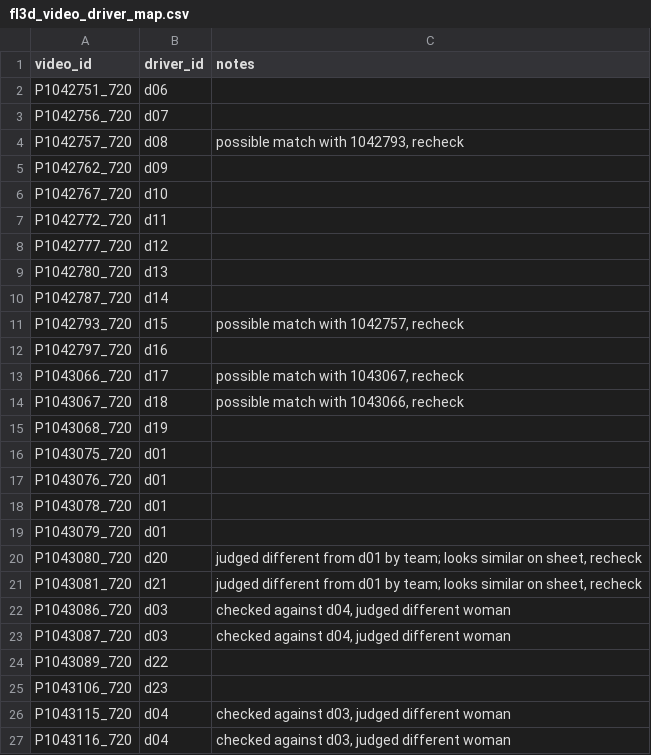
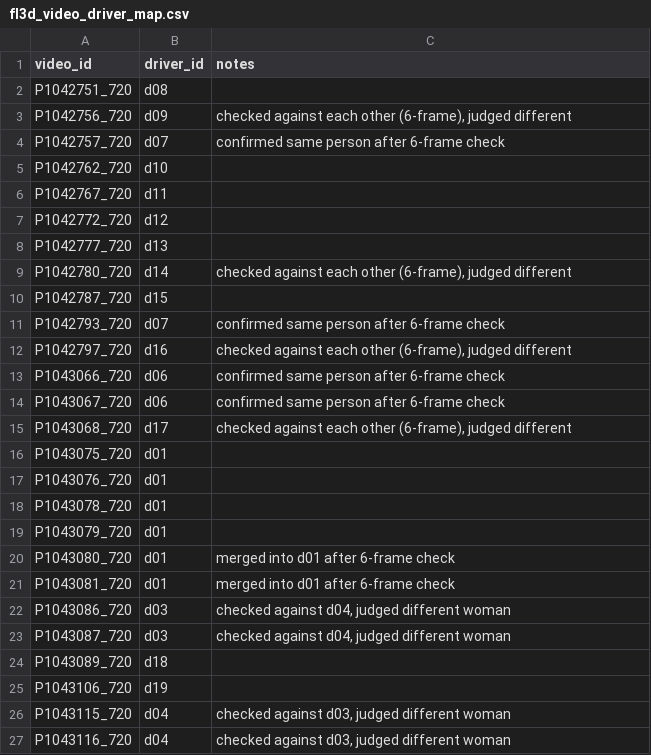
Before and after one commit to yahyaali-crypto/RBG-SQUAD, a CSV file: data/manifests/fl3d_video_driver_map.csv, drawn as a sheet; only a part is shown.

Commit message:
Add driver-disjoint splits; restore 19-driver FL3D map

```diff
--- a/data/manifests/fl3d_video_driver_map.csv
+++ b/data/manifests/fl3d_video_driver_map.csv
@@ -1,16 +1,16 @@
 video_id,driver_id,notes
-P1042751_720,d06,
-P1042756_720,d07,
-P1042757_720,d08,"possible match with 1042793, recheck"
-P1042762_720,d09,
-P1042767_720,d10,
-P1042772_720,d11,
-P1042777_720,d12,
-P1042780_720,d13,
-P1042787_720,d14,
-P1042793_720,d15,"possible match with 1042757, recheck"
-P1042797_720,d16,
-P1043066_720,d17,"possible match with 1043067, recheck"
-P1043067_720,d18,"possible match with 1043066, recheck"
-P1043068_720,d19,
+P1042751_720,d08,
+P1042756_720,d09,"checked against each other (6-frame), judged different"
+P1042757_720,d07,confirmed same person after 6-frame check
+P1042762_720,d10,
+P1042767_720,d11,
+P1042772_720,d12,
+P1042777_720,d13,
+P1042780_720,d14,"checked against each other (6-frame), judged different"
+P1042787_720,d15,
+P1042793_720,d07,confirmed same person after 6-frame check
+P1042797_720,d16,"checked against each other (6-frame), judged different"
+P1043066_720,d06,confirmed same person after 6-frame check
+P1043067_720,d06,confirmed same person after 6-frame check
+P1043068_720,d17,"checked against each other (6-frame), judged different"
 P1043075_720,d01,
@@ -19,8 +19,8 @@ P1043078_720,d01,
 P1043079_720,d01,
-P1043080_720,d20,"judged different from d01 by team; looks similar on sheet, recheck"
-P1043081_720,d21,"judged different from d01 by team; looks similar on sheet, recheck"
+P1043080_720,d01,merged into d01 after 6-frame check
+P1043081_720,d01,merged into d01 after 6-frame check
 P1043086_720,d03,"checked against d04, judged different woman"
 P1043087_720,d03,"checked against d04, judged different woman"
-P1043089_720,d22,
-P1043106_720,d23,
+P1043089_720,d18,
+P1043106_720,d19,
 P1043115_720,d04,"checked against d03, judged different woman"
```
Also changed, not shown: 3 other files.
